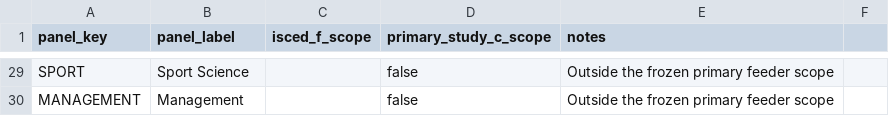
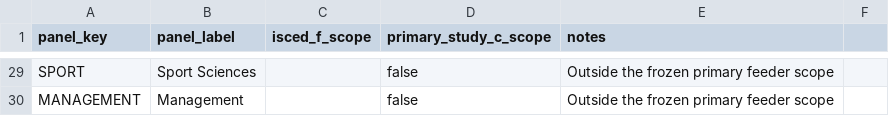
Before and after one commit to DiogoRibeiro7/portugal-higher-ed-rd-pipeline, a CSV file: data/curated/fct/study_c_panel_isced_crosswalk.csv, drawn as a sheet; only a part is shown, gaps mark what is left out; the diff covers the shown part only; the diff names each change by its address in the sheet, - before the commit and + after, or states it on an @@ line.

Commit message:
fix: align FCT crosswalk to canonical workbook labels

```diff
--- a/data/curated/fct/study_c_panel_isced_crosswalk.csv
+++ b/data/curated/fct/study_c_panel_isced_crosswalk.csv
-B29 (panel_label): Sport Science
+B29 (panel_label): Sport Sciences
```
Also changed, not shown: 21 edited cells elsewhere in this file.
